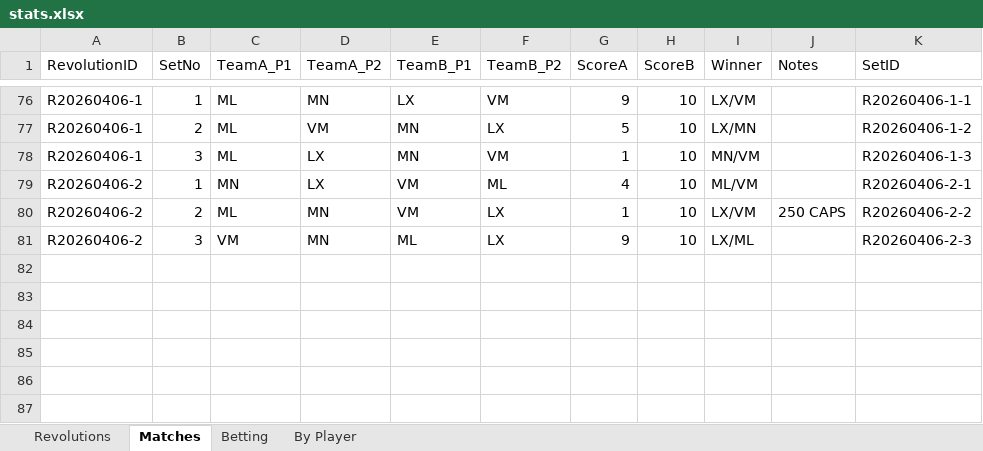
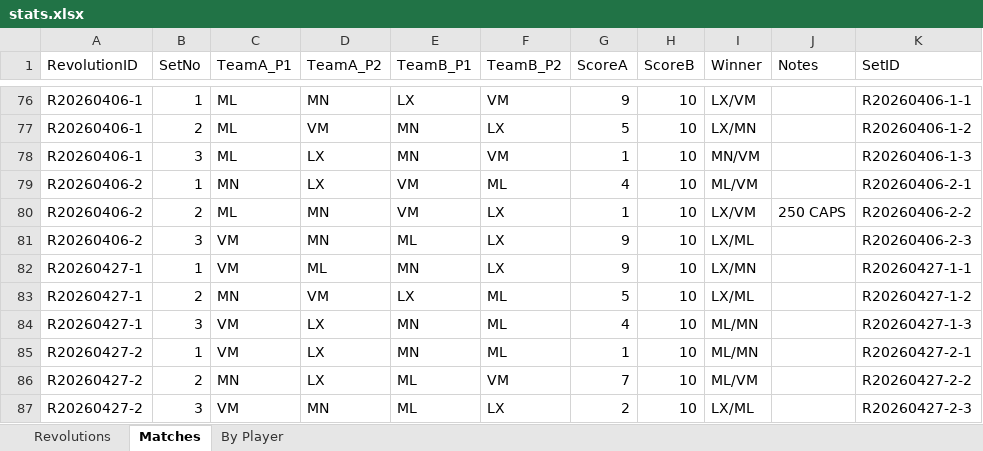
Before and after one commit to marc-la/304-game, an Excel workbook: docs/stats.xlsx, sheet Matches, drawn as a sheet; only a part is shown, gaps mark what is left out; values as stored, in another font and other column widths than the file's, no borders; the diff names each change by its address in the sheet, - before the commit and + after, or states it on an @@ line.

```diff
--- a/docs/stats.xlsx (sheet Matches)
+++ b/docs/stats.xlsx (sheet Matches)
@@ sheet tab hidden: Betting @@
+row 82: R20260427-1 | 1 | VM | ML | MN | LX | 9 | 10 | LX/MN |  | R20260427-1-1
+row 83: R20260427-1 | 2 | MN | VM | LX | ML | 5 | 10 | LX/ML |  | R20260427-1-2
+row 84: R20260427-1 | 3 | VM | LX | MN | ML | 4 | 10 | ML/MN |  | R20260427-1-3
+row 85: R20260427-2 | 1 | VM | LX | MN | ML | 1 | 10 | ML/MN |  | R20260427-2-1
+row 86: R20260427-2 | 2 | MN | LX | ML | VM | 7 | 10 | ML/VM |  | R20260427-2-2
+row 87: R20260427-2 | 3 | VM | MN | ML | LX | 2 | 10 | LX/ML |  | R20260427-2-3
```
Also changed, not shown: sheet Revolutions, sheet By Player, hidden cells.
